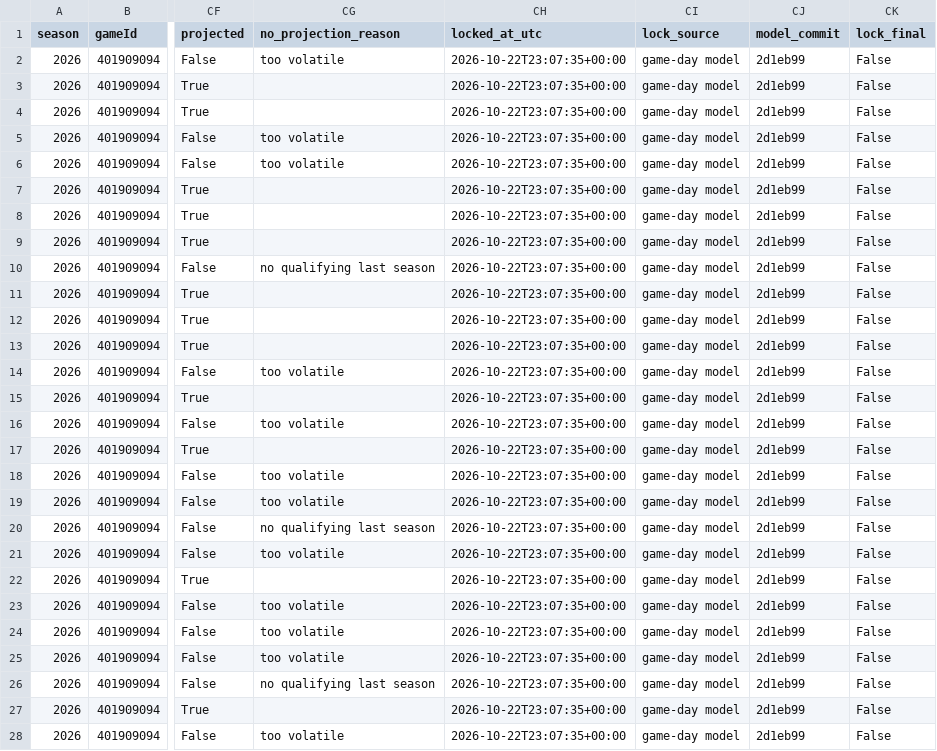
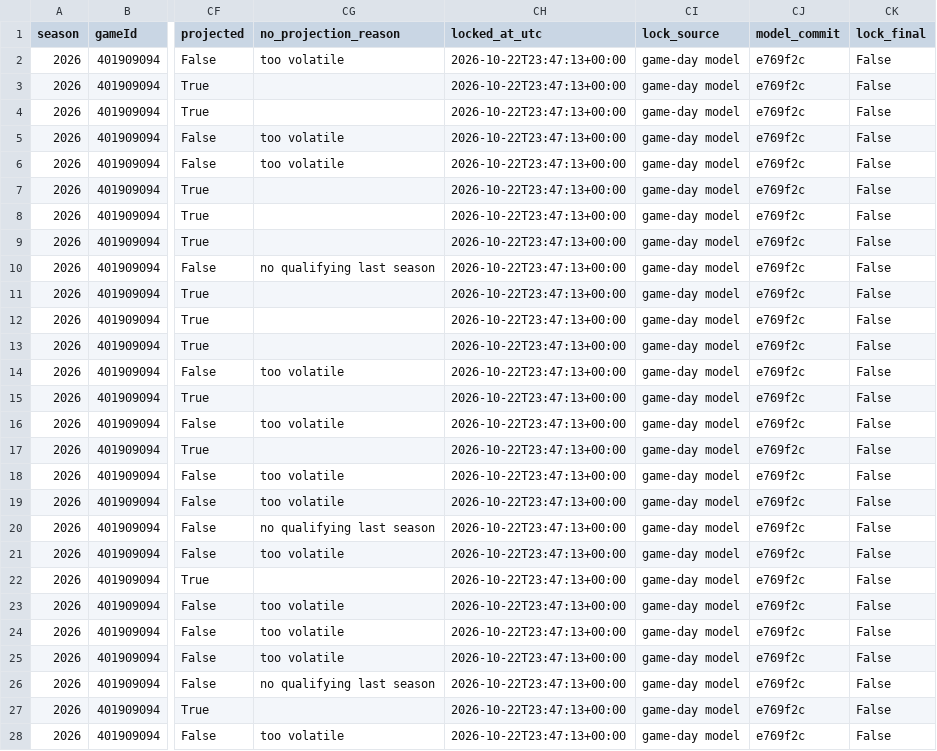
Before and after one commit to mikehollandwork-source/NBA, a CSV file: reports/live/locked/2026-10-22/DEN@OKC.csv, drawn as a sheet; only a part is shown, gaps mark what is left out; the diff covers the shown part only; the diff names each change by its address in the sheet, - before the commit and + after, or states it on an @@ line.

```diff
--- a/reports/live/locked/2026-10-22/DEN@OKC.csv
+++ b/reports/live/locked/2026-10-22/DEN@OKC.csv
-CH2:CH28 (locked_at_utc): 2026-10-22T23:07:35+00:00
+CH2:CH28 (locked_at_utc): 2026-10-22T23:47:13+00:00
-CJ2:CJ28 (model_commit): 2d1eb99
+CJ2:CJ28 (model_commit): e769f2c
```
Also changed, not shown: 6 edited cells elsewhere in this file, reports/live/locked/2026-10-22/DEN@OKC.kalshi.csv, 2 other files.
